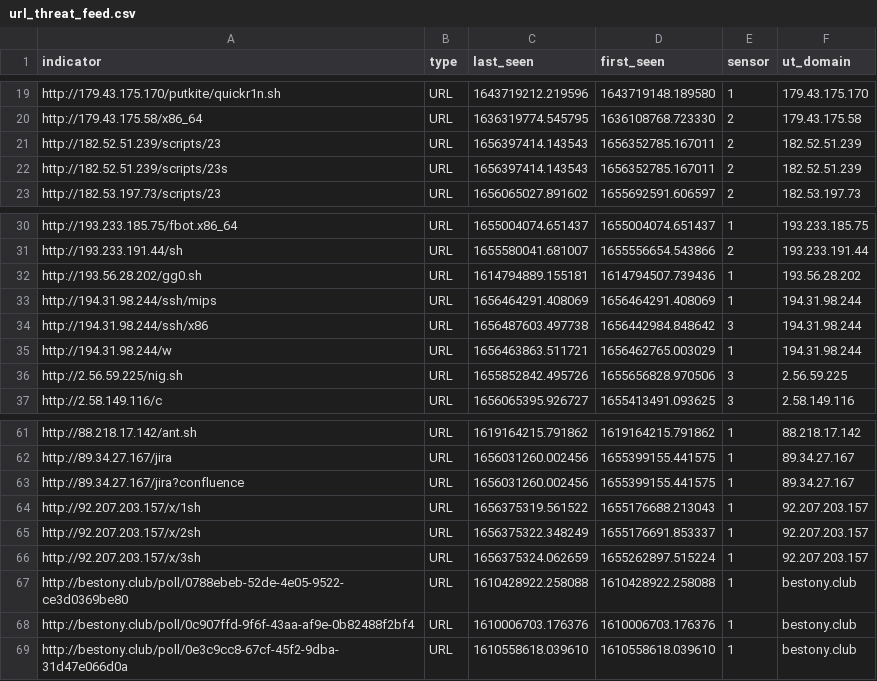
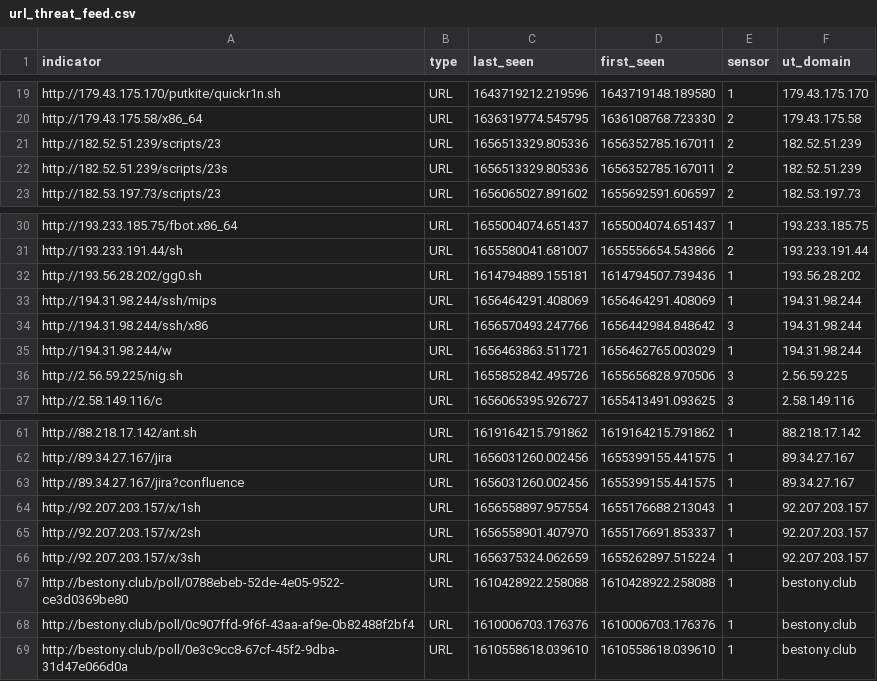
Before and after one commit to tankmek/threatfeed, a CSV file: url_threat_feed.csv, drawn as a sheet; only a part is shown, gaps mark what is left out.

Commit message:
automated URL feed update

```diff
--- a/url_threat_feed.csv
+++ b/url_threat_feed.csv
@@ -20,4 +20,4 @@ indicator,type,"last_seen","first_seen",sensor,"ut_domain"
 "http://179.43.175.58/x86_64",URL,"1636319774.545795","1636108768.723330",2,"179.43.175.58"
-"http://182.52.51.239/scripts/23",URL,"1656397414.143543","1656352785.167011",2,"182.52.51.239"
-"http://182.52.51.239/scripts/23s",URL,"1656397414.143543","1656352785.167011",2,"182.52.51.239"
+"http://182.52.51.239/scripts/23",URL,"1656513329.805336","1656352785.167011",2,"182.52.51.239"
+"http://182.52.51.239/scripts/23s",URL,"1656513329.805336","1656352785.167011",2,"182.52.51.239"
 "http://182.53.197.73/scripts/23",URL,"1656065027.891602","1655692591.606597",2,"182.53.197.73"
@@ -33,3 +33,3 @@ indicator,type,"last_seen","first_seen",sensor,"ut_domain"
 "http://194.31.98.244/ssh/mips",URL,"1656464291.408069","1656464291.408069",1,"194.31.98.244"
-"http://194.31.98.244/ssh/x86",URL,"1656487603.497738","1656442984.848642",3,"194.31.98.244"
+"http://194.31.98.244/ssh/x86",URL,"1656570493.247766","1656442984.848642",3,"194.31.98.244"
 "http://194.31.98.244/w",URL,"1656463863.511721","1656462765.003029",1,"194.31.98.244"
@@ -63,4 +63,4 @@ indicator,type,"last_seen","first_seen",sensor,"ut_domain"
 "http://89.34.27.167/jira?confluence",URL,"1656031260.002456","1655399155.441575",1,"89.34.27.167"
-"http://92.207.203.157/x/1sh",URL,"1656375319.561522","1655176688.213043",1,"92.207.203.157"
-"http://92.207.203.157/x/2sh",URL,"1656375322.348249","1655176691.853337",1,"92.207.203.157"
+"http://92.207.203.157/x/1sh",URL,"1656558897.957554","1655176688.213043",1,"92.207.203.157"
+"http://92.207.203.157/x/2sh",URL,"1656558901.407970","1655176691.853337",1,"92.207.203.157"
 "http://92.207.203.157/x/3sh",URL,"1656375324.062659","1655262897.515224",1,"92.207.203.157"
```
